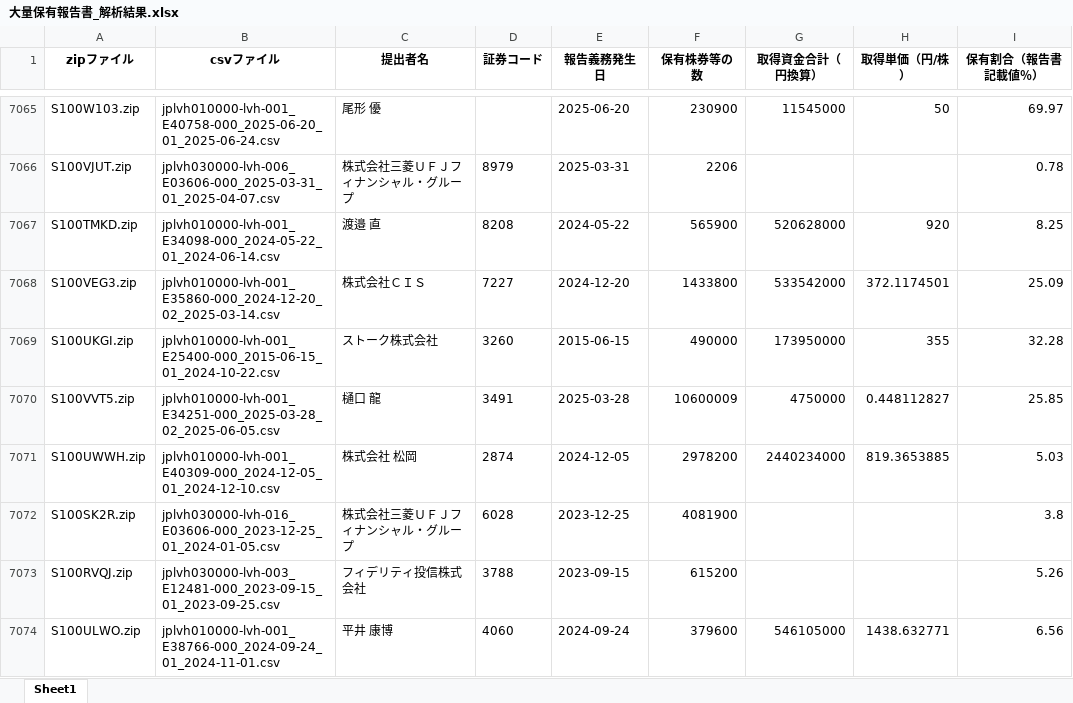
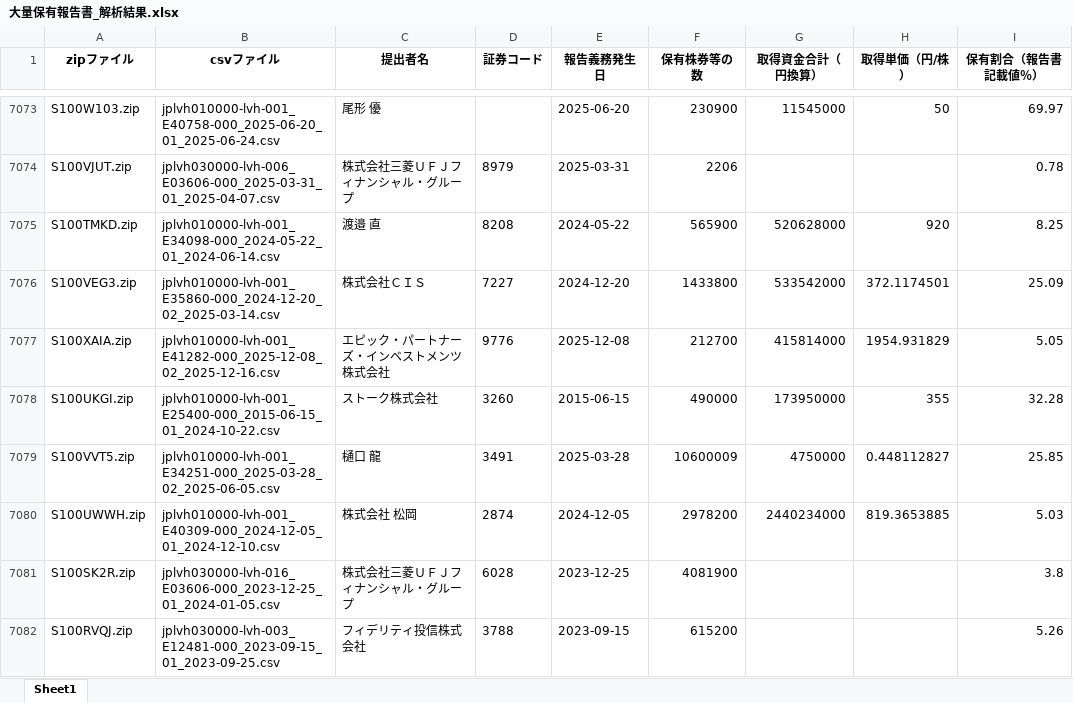
Before and after one commit to harubon1027-pixel/activist-results, an Excel workbook: docs/大量保有報告書_解析結果.xlsx, sheet Sheet1, drawn as a sheet; only a part is shown, gaps mark what is left out; the shorter side is filled out with more unchanged rows; values as stored, in another font and other column widths than the file's, no borders; the diff covers the shown part only; the diff names each change by its address in the sheet, - before the commit and + after, or states it on an @@ line.

```diff
--- a/docs/大量保有報告書_解析結果.xlsx (sheet Sheet1)
+++ b/docs/大量保有報告書_解析結果.xlsx (sheet Sheet1)
+row 7077: S100XAIA.zip | jplvh010000-lvh-001_E41282-000_2025-12-08_02_2025-12-16.csv | エピック・パートナーズ・インベストメンツ株式会社 | 9776 | 2025-12-08 | 212700 | 415814000 | 1954.931829 | 5.05
```
Also changed, not shown: 16 added rows elsewhere in this sheet, docs/アクティビスト銘柄_資産判定.xlsx, docs/アクティビスト銘柄一覧.xlsx.
